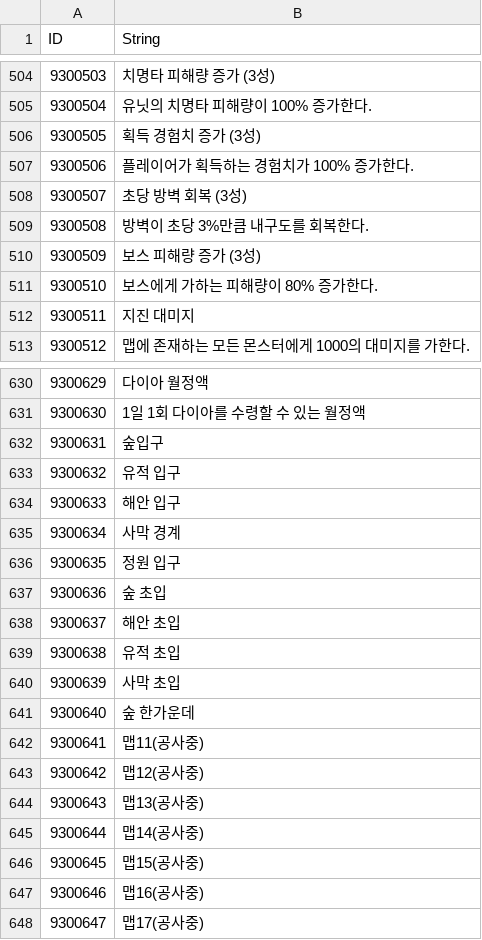
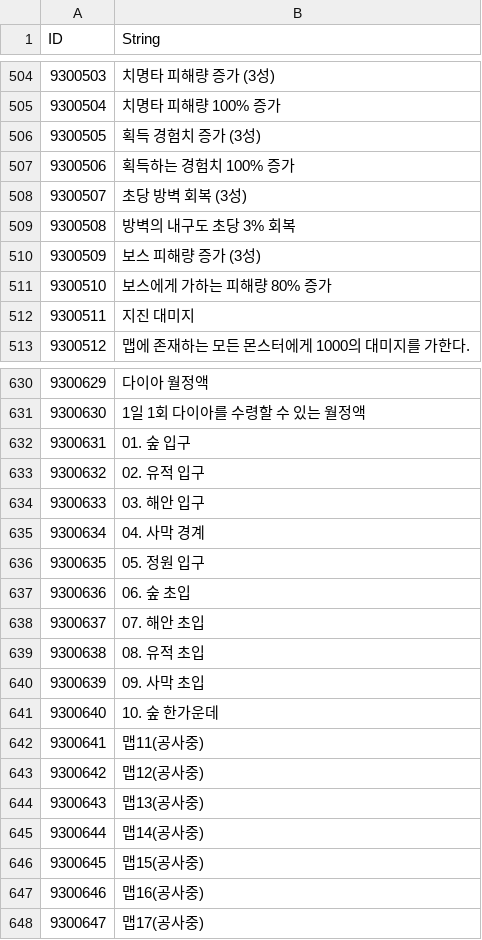
Before and after one commit to hi7524/HireAndHold, a CSV file: Assets/DataTables/StringTable.csv, drawn as a sheet; only a part is shown, gaps mark what is left out; the diff covers the shown part only.

Commit message:
stringtable text improvements

```diff
--- a/Assets/DataTables/StringTable.csv
+++ b/Assets/DataTables/StringTable.csv
@@ -504,9 +504,9 @@ ID,String
 9300503,치명타 피해량 증가 (3성)
-9300504,유닛의 치명타 피해량이 100% 증가한다.
+9300504,치명타 피해량 100% 증가
 9300505,획득 경험치 증가 (3성)
-9300506,플레이어가 획득하는 경험치가 100% 증가한다.
+9300506,획득하는 경험치 100% 증가
 9300507,초당 방벽 회복 (3성)
-9300508,방벽이 초당 3%만큼 내구도를 회복한다.
+9300508,방벽의 내구도 초당 3% 회복
 9300509,보스 피해량 증가 (3성)
-9300510,보스에게 가하는 피해량이 80% 증가한다.
+9300510,보스에게 가하는 피해량 80% 증가
 9300511,지진 대미지
@@ -631,12 +631,12 @@ ID,String
 9300630,1일 1회 다이아를 수령할 수 있는 월정액
-9300631,숲입구
-9300632,유적 입구
-9300633,해안 입구
-9300634,사막 경계
-9300635,정원 입구
-9300636,숲 초입
-9300637,해안 초입
-9300638,유적 초입
-9300639,사막 초입
-9300640,숲 한가운데
+9300631,01. 숲 입구
+9300632,02. 유적 입구
+9300633,03. 해안 입구
+9300634,04. 사막 경계
+9300635,05. 정원 입구
+9300636,06. 숲 초입
+9300637,07. 해안 초입
+9300638,08. 유적 초입
+9300639,09. 사막 초입
+9300640,10. 숲 한가운데
 9300641,맵11(공사중)
```
Also changed, not shown: 14 edited cells elsewhere in this file.
